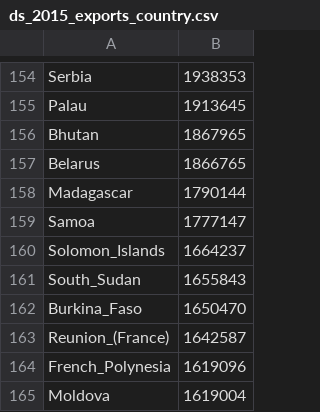
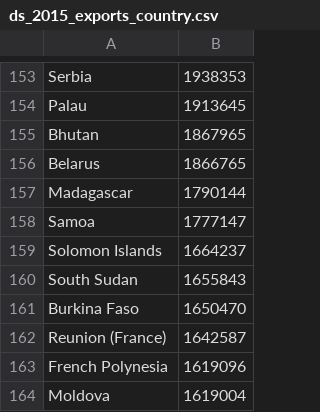
Before and after one commit to Sallaa/Vis-Japanese-Exports, a CSV file: dataset/ds_2015_exports_country.csv, drawn as a sheet; only a part is shown, gaps mark what is left out; the diff covers the shown part only.

```diff
--- a/dataset/ds_2015_exports_country.csv
+++ b/dataset/ds_2015_exports_country.csv
@@ -159,7 +158,7 @@ Madagascar,1790144
 Samoa,1777147
-Solomon_Islands,1664237
-South_Sudan,1655843
-Burkina_Faso,1650470
-Reunion_(France),1642587
-French_Polynesia,1619096
+Solomon Islands,1664237
+South Sudan,1655843
+Burkina Faso,1650470
+Reunion (France),1642587
+French Polynesia,1619096
 Moldova,1619004
```
Also changed, not shown: 1 added row, 2 removed rows and 51 edited cells elsewhere in this file, dataset/ds_1988_exports_country.csv, 1 other file.
